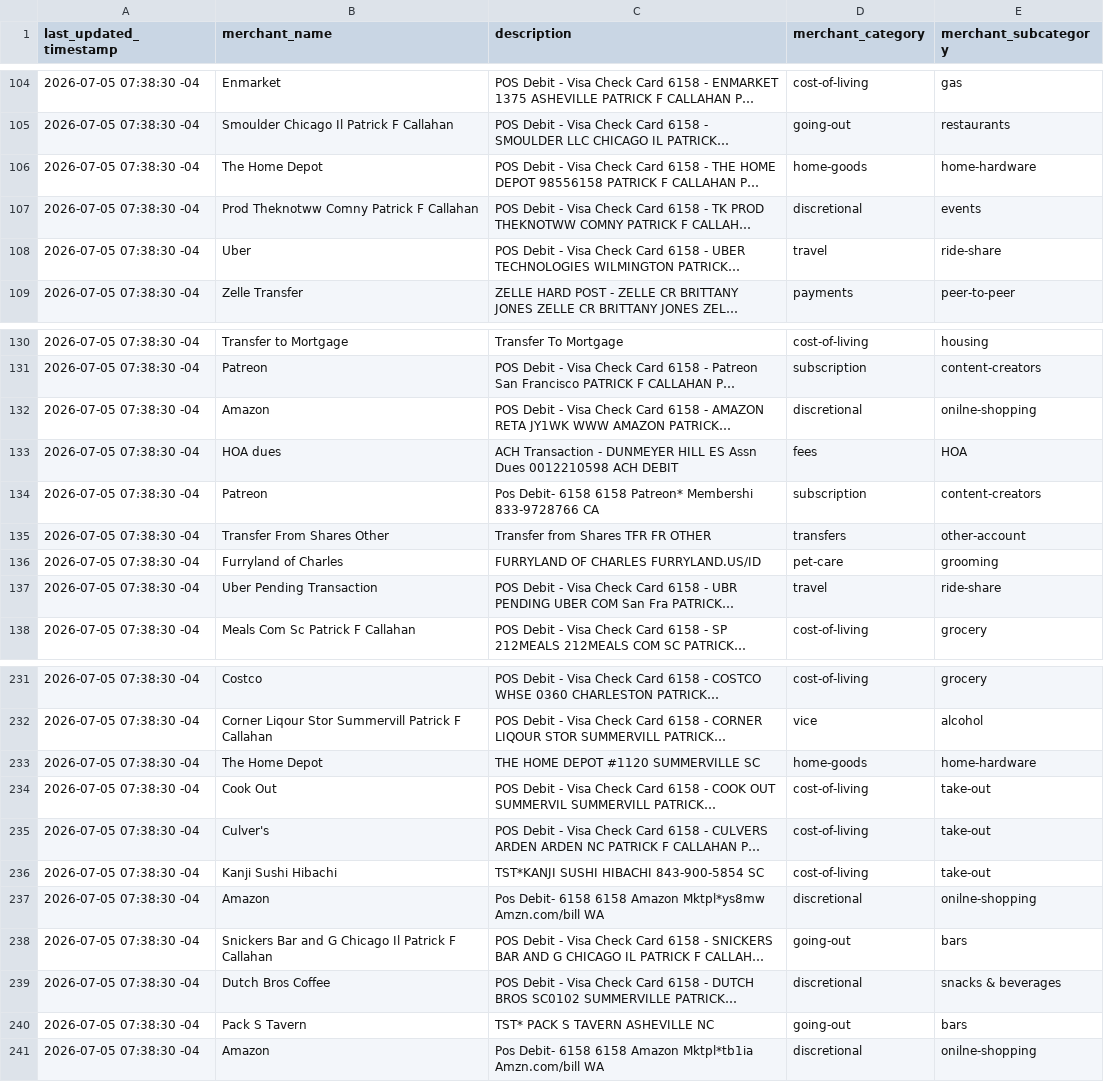
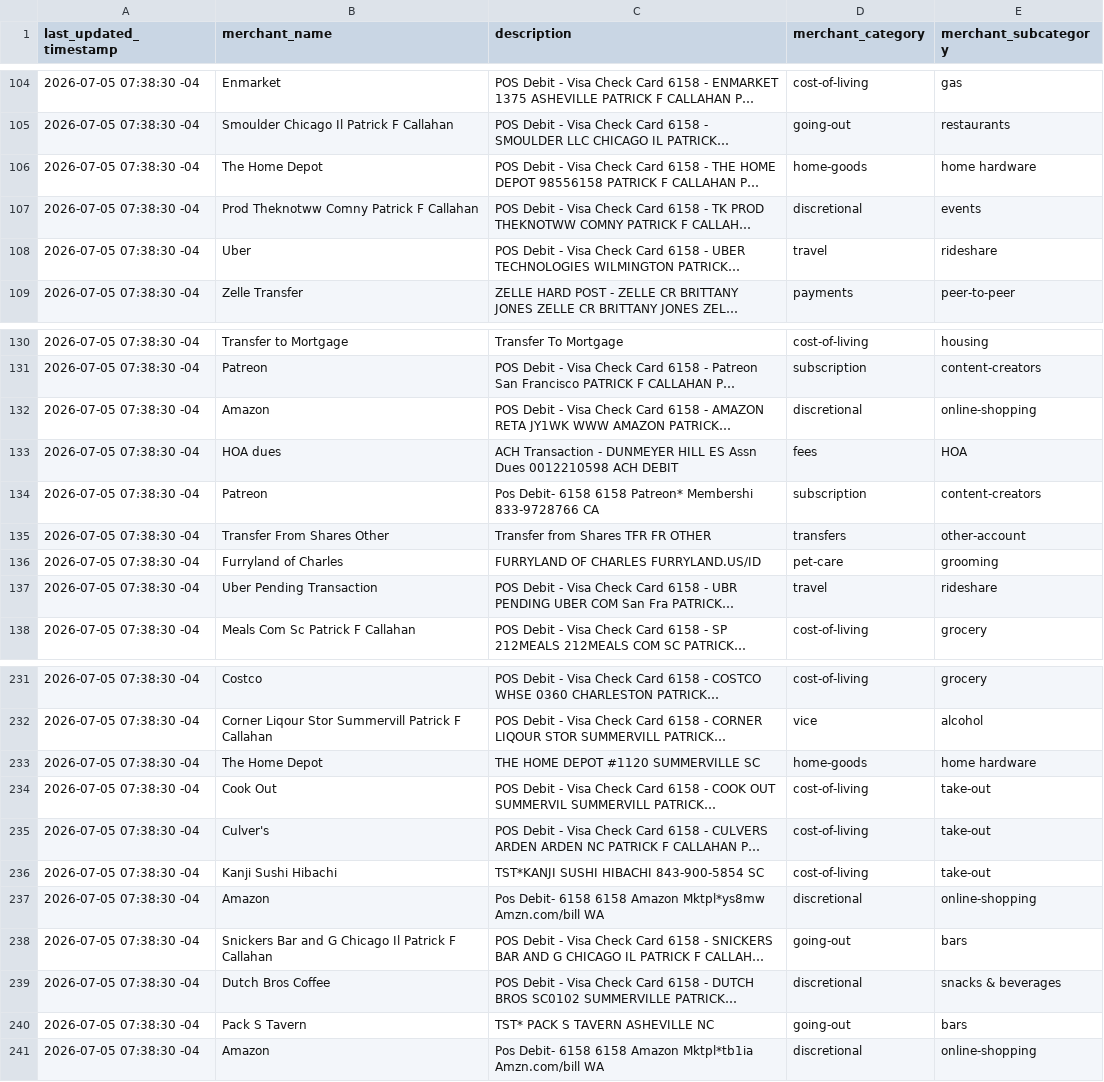
Before and after one commit to sherlock-wings/pfc-bank, a CSV file: dbt_code/seeds/seed_merchant_category.csv, drawn as a sheet; only a part is shown, gaps mark what is left out; long unchanged cells end in …; the diff covers the shown part only; the diff names each change by its address in the sheet, - before the commit and + after, or states it on an @@ line.

```diff
--- a/dbt_code/seeds/seed_merchant_category.csv
+++ b/dbt_code/seeds/seed_merchant_category.csv
-E106 (merchant_subcategory): home-hardware
+E106 (merchant_subcategory): home hardware
-E108 (merchant_subcategory): ride-share
+E108 (merchant_subcategory): rideshare
-E132 (merchant_subcategory): onilne-shopping
+E132 (merchant_subcategory): online-shopping
-E137 (merchant_subcategory): ride-share
+E137 (merchant_subcategory): rideshare
-E233 (merchant_subcategory): home-hardware
+E233 (merchant_subcategory): home hardware
-E237 (merchant_subcategory): onilne-shopping
+E237 (merchant_subcategory): online-shopping
-E241 (merchant_subcategory): onilne-shopping
+E241 (merchant_subcategory): online-shopping
```
Also changed, not shown: 26 edited cells elsewhere in this file.
